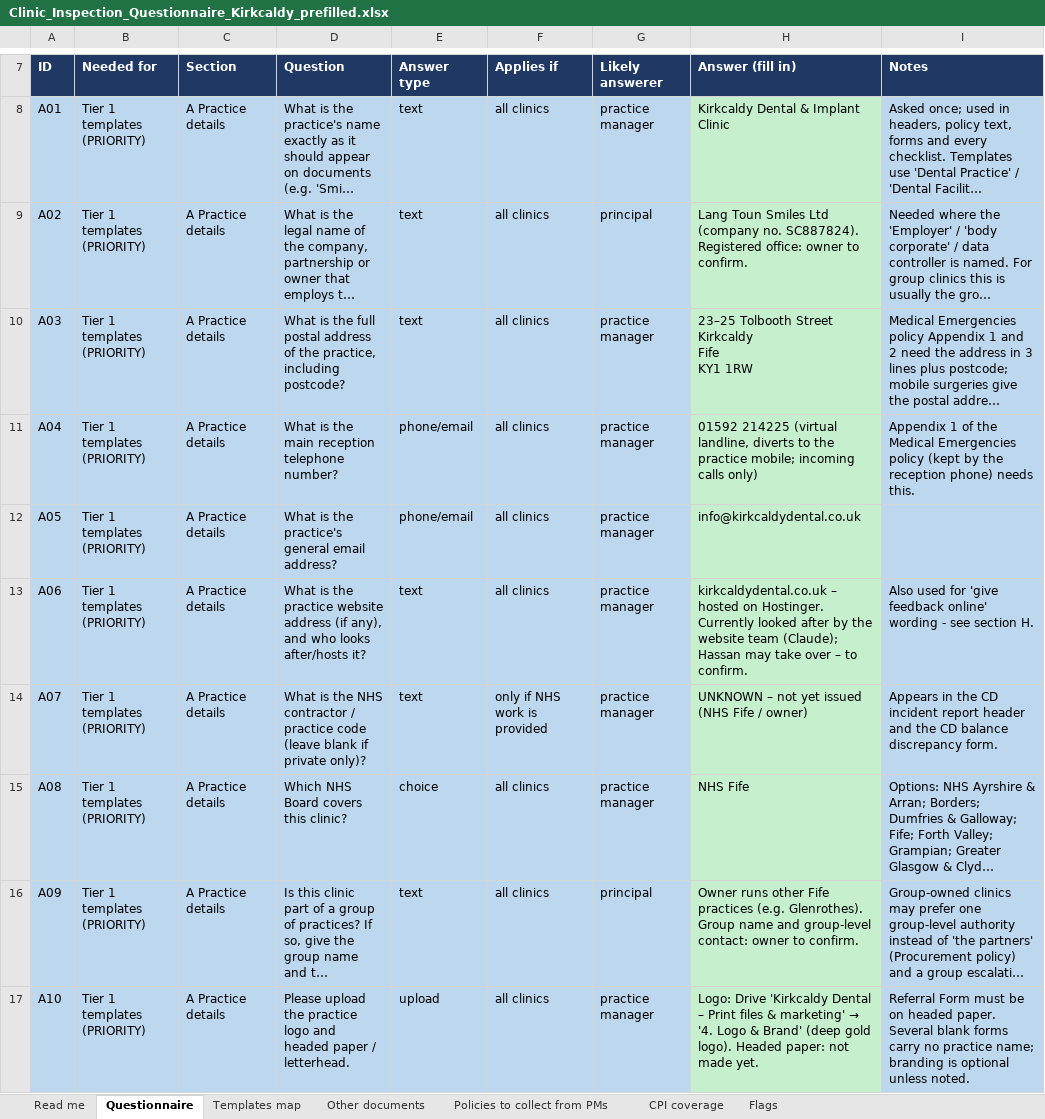
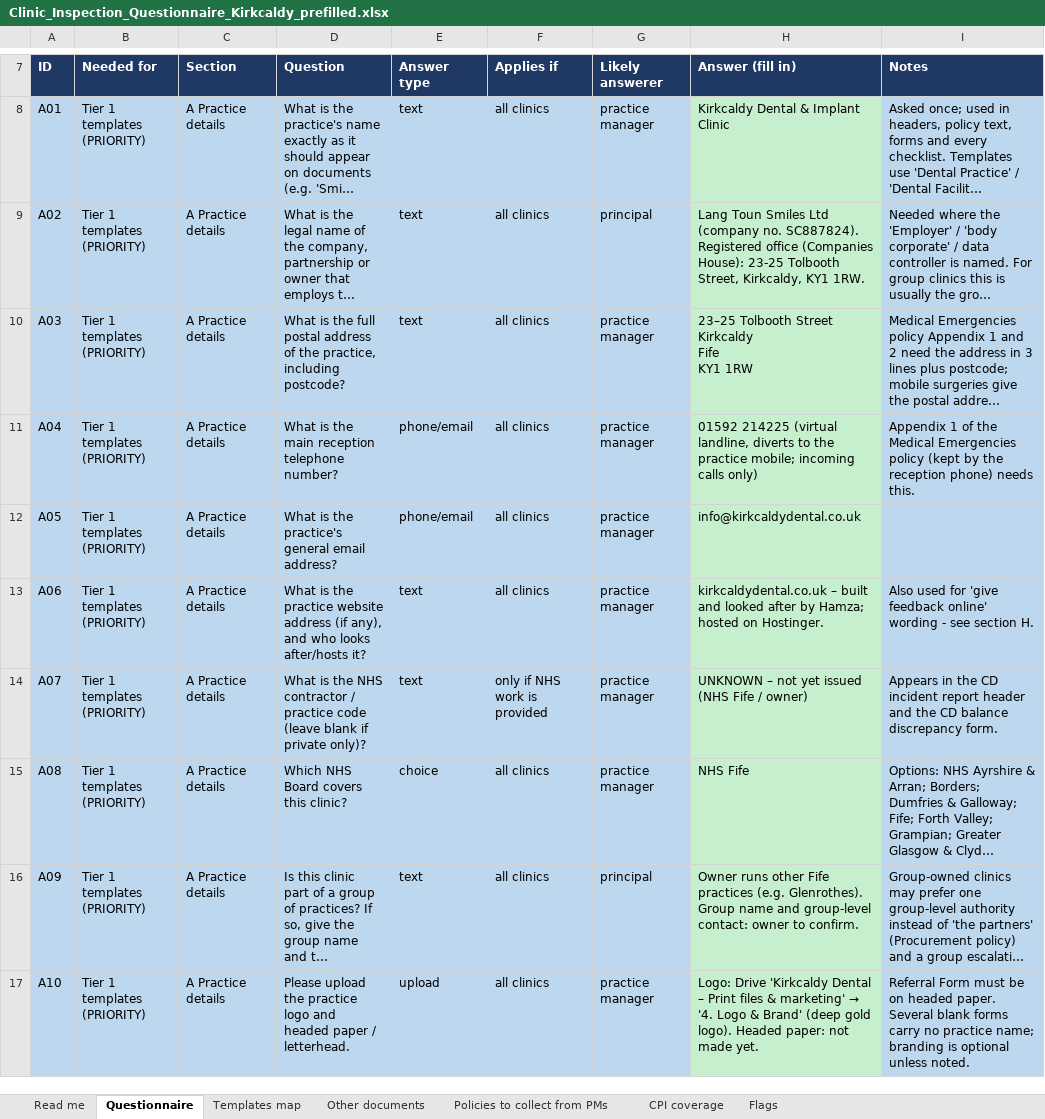
Before and after one commit to fqpmc824wx-droid/Kirkcaldy, an Excel workbook: legal/inspection/Clinic_Inspection_Questionnaire_Kirkcaldy_prefilled.xlsx, sheet Questionnaire, drawn as a sheet; only a part is shown, gaps mark what is left out; long unchanged cells end in …; values as stored, in another font and other column widths than the file's, no borders; the diff covers the shown part only; the diff names each change by its address in the sheet, - before the commit and + after, or states it on an @@ line.

```diff
--- a/legal/inspection/Clinic_Inspection_Questionnaire_Kirkcaldy_prefilled.xlsx (sheet Questionnaire)
+++ b/legal/inspection/Clinic_Inspection_Questionnaire_Kirkcaldy_prefilled.xlsx (sheet Questionnaire)
-H9 (Answer (fill in)): …SC887824). Registered office: owner to confirm.
+H9 (Answer (fill in)): …SC887824). Registered office (Companies House): 23-25 Tolbooth Street, Kirkcaldy, KY1 1RW.
-H13 (Answer (fill in)): kirkcaldydental.co.uk – hosted on Hostinger. Currently looked after by the website team (Claude); Hassan may take over – to confirm.
+H13 (Answer (fill in)): kirkcaldydental.co.uk – built and looked after by Hamza; hosted on Hostinger.
```
Also changed, not shown: 7 edited cells elsewhere in this sheet, 11 other files.
